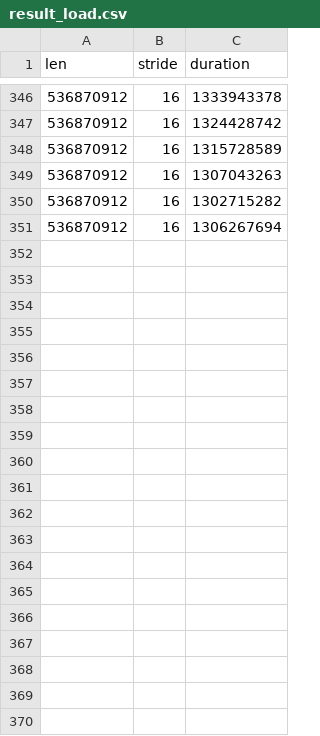
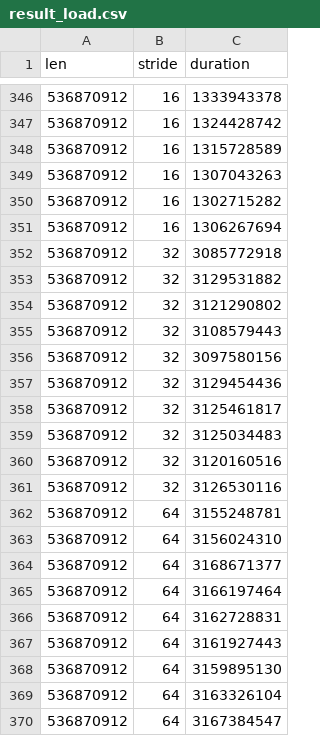
Before and after one commit to TUM-DSE/memsafedb, a CSV file: mte/experiments/cache_line_size/result_load.csv, drawn as a sheet; only a part is shown, gaps mark what is left out; the diff covers the shown part only; the diff names each change by its address in the sheet, - before the commit and + after, or states it on an @@ line.

```diff
--- a/mte/experiments/cache_line_size/result_load.csv
+++ b/mte/experiments/cache_line_size/result_load.csv
+row 352: 536870912 | 32 | 3085772918
+row 353: 536870912 | 32 | 3129531882
+row 354: 536870912 | 32 | 3121290802
+row 355: 536870912 | 32 | 3108579443
+row 356: 536870912 | 32 | 3097580156
+row 357: 536870912 | 32 | 3129454436
+row 358: 536870912 | 32 | 3125461817
+row 359: 536870912 | 32 | 3125034483
+row 360: 536870912 | 32 | 3120160516
+row 361: 536870912 | 32 | 3126530116
+row 362: 536870912 | 64 | 3155248781
+row 363: 536870912 | 64 | 3156024310
+row 364: 536870912 | 64 | 3168671377
+row 365: 536870912 | 64 | 3166197464
+row 366: 536870912 | 64 | 3162728831
+row 367: 536870912 | 64 | 3161927443
+row 368: 536870912 | 64 | 3159895130
+row 369: 536870912 | 64 | 3163326104
+row 370: 536870912 | 64 | 3167384547
```
Also changed, not shown: 31 added rows elsewhere in this file, 2 other files.
